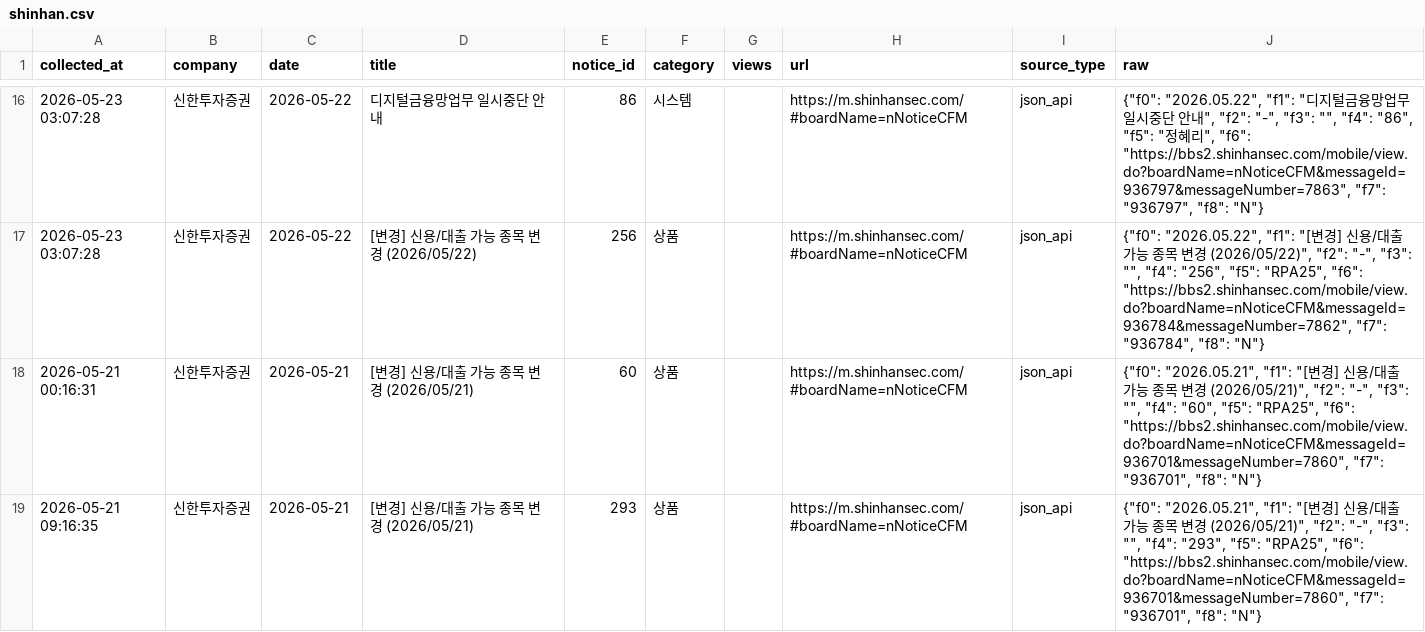
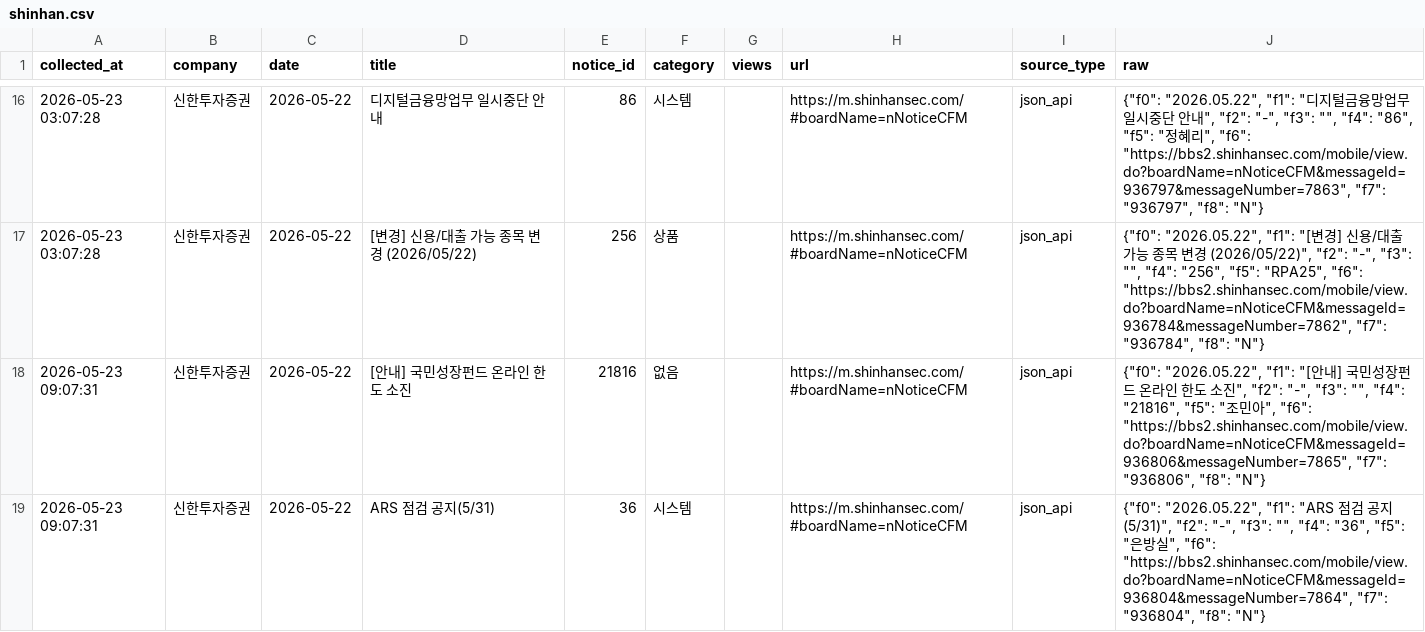
Before and after one commit to jinhoo-choi/risk-news-crolling, a CSV file: data/shinhan.csv, drawn as a sheet; only a part is shown, gaps mark what is left out; the shorter side is filled out with more unchanged rows; the diff covers the shown part only.

```diff
--- a/data/shinhan.csv
+++ b/data/shinhan.csv
@@ -17 +17,3 @@
 2026-05-23 03:07:28,신한투자증권,2026-05-22,[변경] 신용/대출 가능 종목 변경 (2026/05/22),256,상품,,https://m.shinhansec.com/#boardName=nNoticeCFM,json_api,"{""f0"": ""2026.05.22"", ""f1"": ""[변경] 신용/대출 가능 종목 변경 (2026/05/22)"", ""f2"": ""-"", ""f3"": """", ""f4"": ""256"", ""f5"": ""RPA25"", ""f6"": ""https://bbs2.shinhansec.com/mobile/view.do?boardName=nNoticeCFM&messageId=936784&messageNumber=7862"", ""f7"": ""936784"", ""f8"": ""N""}"
+2026-05-23 09:07:31,신한투자증권,2026-05-22,[안내] 국민성장펀드 온라인 한도 소진,21816,없음,,https://m.shinhansec.com/#boardName=nNoticeCFM,json_api,"{""f0"": ""2026.05.22"", ""f1"": ""[안내] 국민성장펀드 온라인 한도 소진"", ""f2"": ""-"", ""f3"": """", ""f4"": ""21816"", ""f5"": ""조민아"", ""f6"": ""https://bbs2.shinhansec.com/mobile/view.do?boardName=nNoticeCFM&messageId=936806&messageNumber=7865"", ""f7"": ""936806"", ""f8"": ""N""}"
+2026-05-23 09:07:31,신한투자증권,2026-05-22,ARS 점검 공지(5/31),36,시스템,,https://m.shinhansec.com/#boardName=nNoticeCFM,json_api,"{""f0"": ""2026.05.22"", ""f1"": ""ARS 점검 공지(5/31)"", ""f2"": ""-"", ""f3"": """", ""f4"": ""36"", ""f5"": ""은방실"", ""f6"": ""https://bbs2.shinhansec.com/mobile/view.do?boardName=nNoticeCFM&messageId=936804&messageNumber=7864"", ""f7"": ""936804"", ""f8"": ""N""}"
```
Also changed, not shown: 11 added rows, 2 removed rows and 11 edited cells elsewhere in this file, data/broker_notices_new_latest.csv, data/kb.csv, 6 other files.
